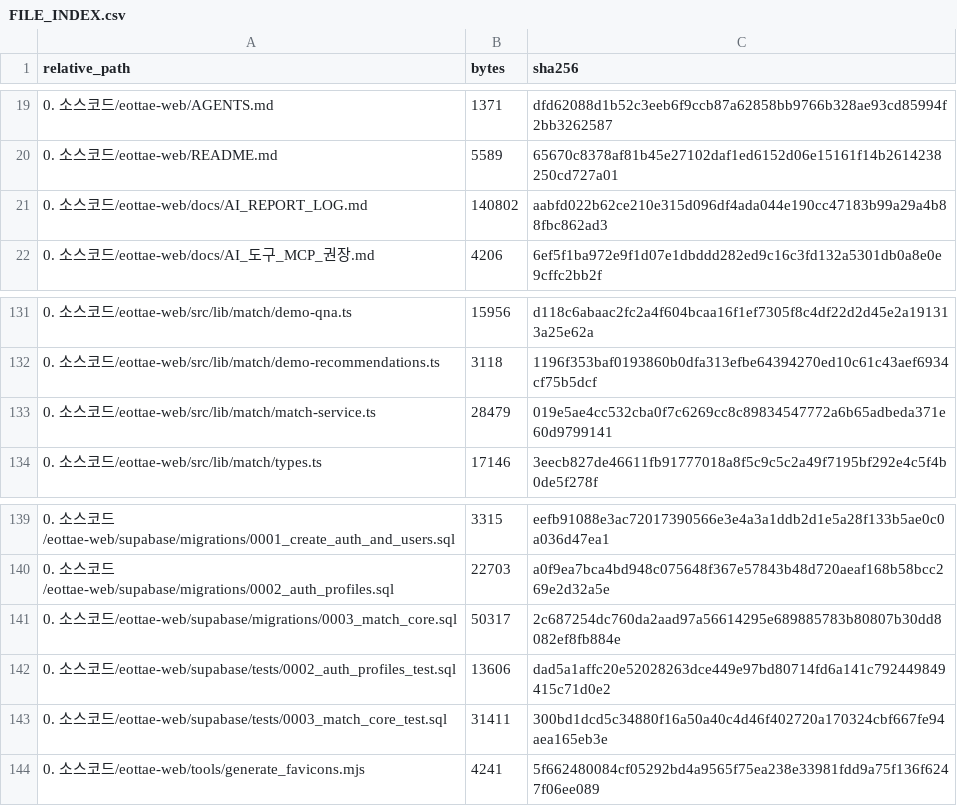
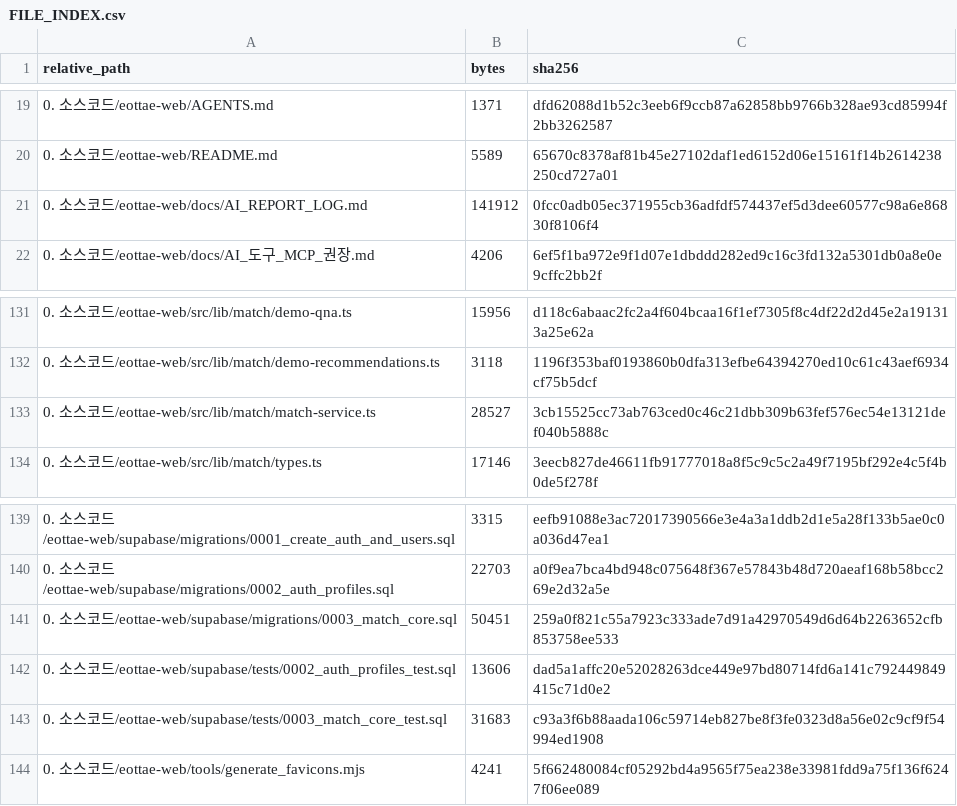
Before and after one commit to sterran123/eottae, a CSV file: FILE_INDEX.csv, drawn as a sheet; only a part is shown, gaps mark what is left out.

```diff
--- a/FILE_INDEX.csv
+++ b/FILE_INDEX.csv
@@ -20,3 +20,3 @@
 0. 소스코드/eottae-web/README.md,5589,65670c8378af81b45e27102daf1ed6152d06e15161f14b2614238250cd727a01
-0. 소스코드/eottae-web/docs/AI_REPORT_LOG.md,140802,aabfd022b62ce210e315d096df4ada044e190cc47183b99a29a4b88fbc862ad3
+0. 소스코드/eottae-web/docs/AI_REPORT_LOG.md,141912,0fcc0adb05ec371955cb36adfdf574437ef5d3dee60577c98a6e86830f8106f4
 0. 소스코드/eottae-web/docs/AI_도구_MCP_권장.md,4206,6ef5f1ba972e9f1d07e1dbddd282ed9c16c3fd132a5301db0a8e0e9cffc2bb2f
@@ -132,3 +132,3 @@
 0. 소스코드/eottae-web/src/lib/match/demo-recommendations.ts,3118,1196f353baf0193860b0dfa313efbe64394270ed10c61c43aef6934cf75b5dcf
-0. 소스코드/eottae-web/src/lib/match/match-service.ts,28479,019e5ae4cc532cba0f7c6269cc8c89834547772a6b65adbeda371e60d9799141
+0. 소스코드/eottae-web/src/lib/match/match-service.ts,28527,3cb15525cc73ab763ced0c46c21dbb309b63fef576ec54e13121def040b5888c
 0. 소스코드/eottae-web/src/lib/match/types.ts,17146,3eecb827de46611fb91777018a8f5c9c5c2a49f7195bf292e4c5f4b0de5f278f
@@ -140,5 +140,5 @@
 0. 소스코드/eottae-web/supabase/migrations/0002_auth_profiles.sql,22703,a0f9ea7bca4bd948c075648f367e57843b48d720aeaf168b58bcc269e2d32a5e
-0. 소스코드/eottae-web/supabase/migrations/0003_match_core.sql,50317,2c687254dc760da2aad97a56614295e689885783b80807b30dd8082ef8fb884e
+0. 소스코드/eottae-web/supabase/migrations/0003_match_core.sql,50451,259a0f821c55a7923c333ade7d91a42970549d6d64b2263652cfb853758ee533
 0. 소스코드/eottae-web/supabase/tests/0002_auth_profiles_test.sql,13606,dad5a1affc20e52028263dce449e97bd80714fd6a141c792449849415c71d0e2
-0. 소스코드/eottae-web/supabase/tests/0003_match_core_test.sql,31411,300bd1dcd5c34880f16a50a40c4d46f402720a170324cbf667fe94aea165eb3e
+0. 소스코드/eottae-web/supabase/tests/0003_match_core_test.sql,31683,c93a3f6b88aada106c59714eb827be8f3fe0323d8a56e02c9cf9f54994ed1908
 0. 소스코드/eottae-web/tools/generate_favicons.mjs,4241,5f662480084cf05292bd4a9565f75ea238e33981fdd9a75f136f6247f06ee089
```
Also changed, not shown: 5 other files.
